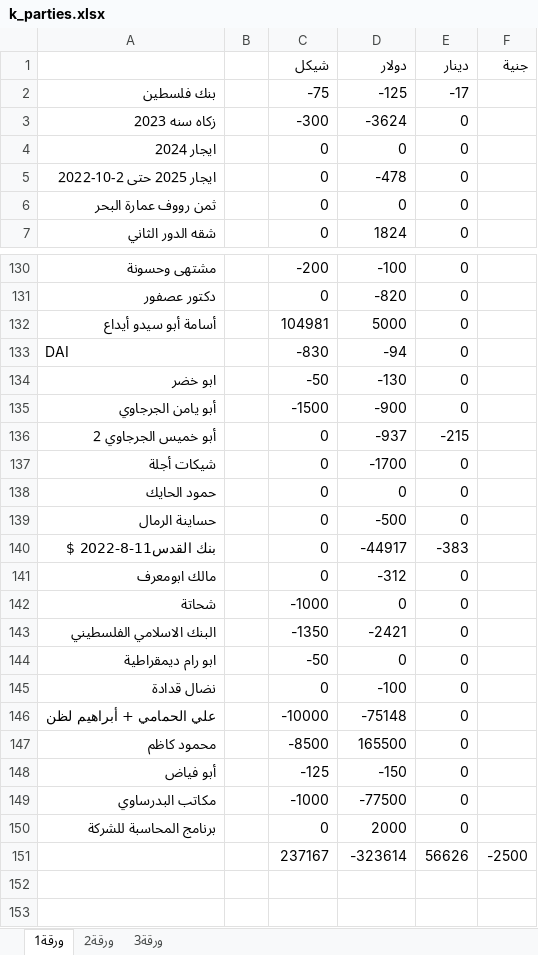
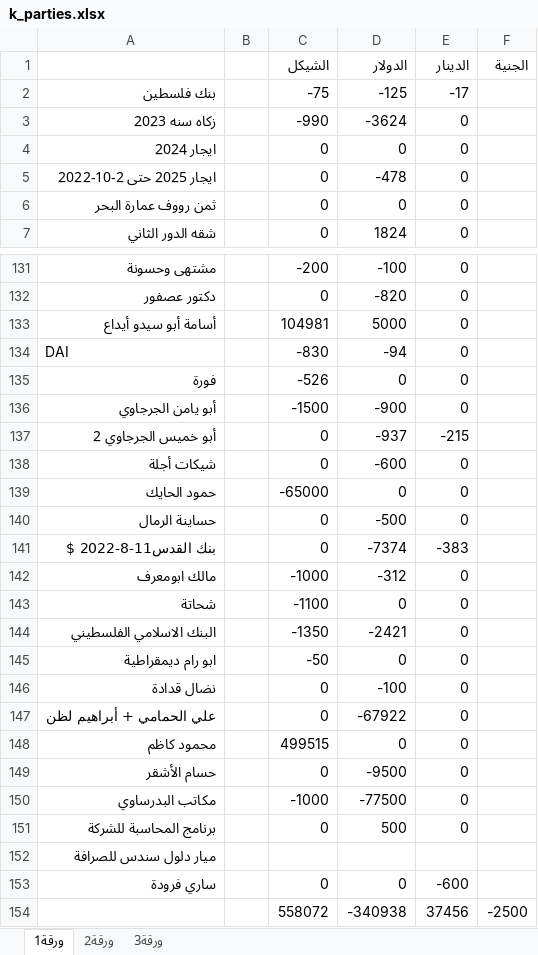
Before and after one commit to palexchange/backend, an Excel workbook: excel/k_parties.xlsx, sheet ورقة1, drawn as a sheet; only a part is shown, gaps mark what is left out; values as stored, in another font and other column widths than the file's, no borders; removed rows and columns are numbered as before the commit, all else as after; the diff covers the shown part only; the diff names each change by its address in the sheet, - before the commit and + after, or states it on an @@ line.

```diff
--- a/excel/k_parties.xlsx (sheet ورقة1)
+++ b/excel/k_parties.xlsx (sheet ورقة1)
-row 1:  |  | شيكل | دولار | دينار | جنية
+row 1:  |  | الشيكل | الدولار | الدينار | الجنية
-C3: -300
+C3: -990
-row 134: ابو خضر |  | -50 | -130 | 0
+row 135: فورة |  | -526 | 0 | 0
-D138: -1700
+D138: -600
-C139: 0
+C139: -65000
-D141: -44917
+D141: -7374
-C142: 0
+C142: -1000
-C143: -1000
+C143: -1100
-C147: -10000
+C147: 0
-D147: -75148
+D147: -67922
-C148: -8500
+C148: 499515
-D148: 165500
+D148: 0
-row 148: أبو فياض |  | -125 | -150 | 0
+row 149: حسام الأشقر |  | 0 | -9500 | 0
-D151: 2000
+D151: 500
-row 151:  |  | 237167 | -323614 | 56626 | -2500
+row 152: ميار دلول سندس للصرافة
+row 153: ساري فرودة |  | 0 | 0 | -600
+row 154:  |  | 558072 | -340938 | 37456 | -2500
```
Also changed, not shown: 4 added rows, 3 removed rows and 48 edited cells elsewhere in this sheet, excel/ah_parties.xlsx, excel/boxes.xlsx, 14 other files.
